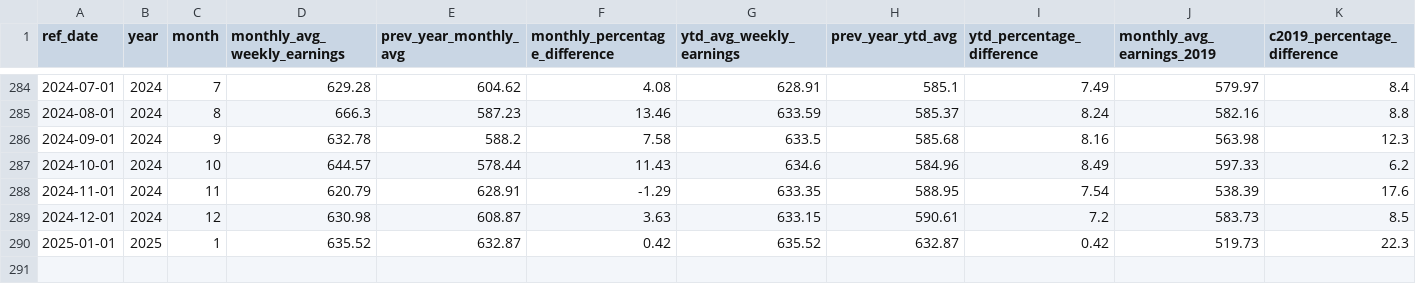
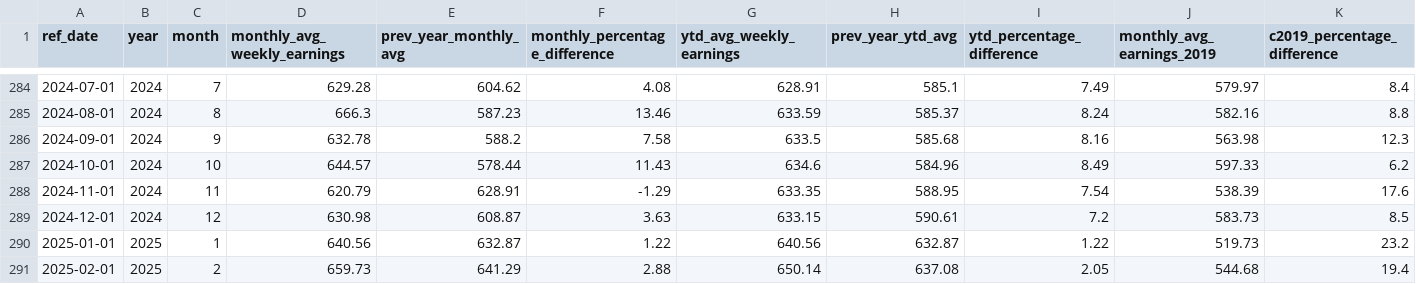
Before and after one commit to ytgov/tourism-indicators, a CSV file: data/vw_kpi_economic_accommodation_and_food_weekly_earnings.csv, drawn as a sheet; only a part is shown, gaps mark what is left out; rows hold the shown columns only; the diff names each change by its address in the sheet, - before the commit and + after, or states it on an @@ line.

```diff
--- a/data/vw_kpi_economic_accommodation_and_food_weekly_earnings.csv
+++ b/data/vw_kpi_economic_accommodation_and_food_weekly_earnings.csv
-D290 (monthly_avg_weekly_earnings): 635.52
+D290 (monthly_avg_weekly_earnings): 640.56
-F290 (monthly_percentage_difference): 0.42
+F290 (monthly_percentage_difference): 1.22
-G290 (ytd_avg_weekly_earnings): 635.52
+G290 (ytd_avg_weekly_earnings): 640.56
-I290 (ytd_percentage_difference): 0.42
+I290 (ytd_percentage_difference): 1.22
-K290 (c2019_percentage_difference): 22.3
+K290 (c2019_percentage_difference): 23.2
+row 291: 2025-02-01 | 2025 | 2 | 659.73 | 641.29 | 2.88 | 650.14 | 637.08 | 2.05 | 544.68 | 19.4
```
Also changed, not shown: data/vw_kpi_air_arrivals_ytd_summary.csv, data/vw_kpi_intl_travellers_entering_canada_ytd_summary.csv, 35 other files.
